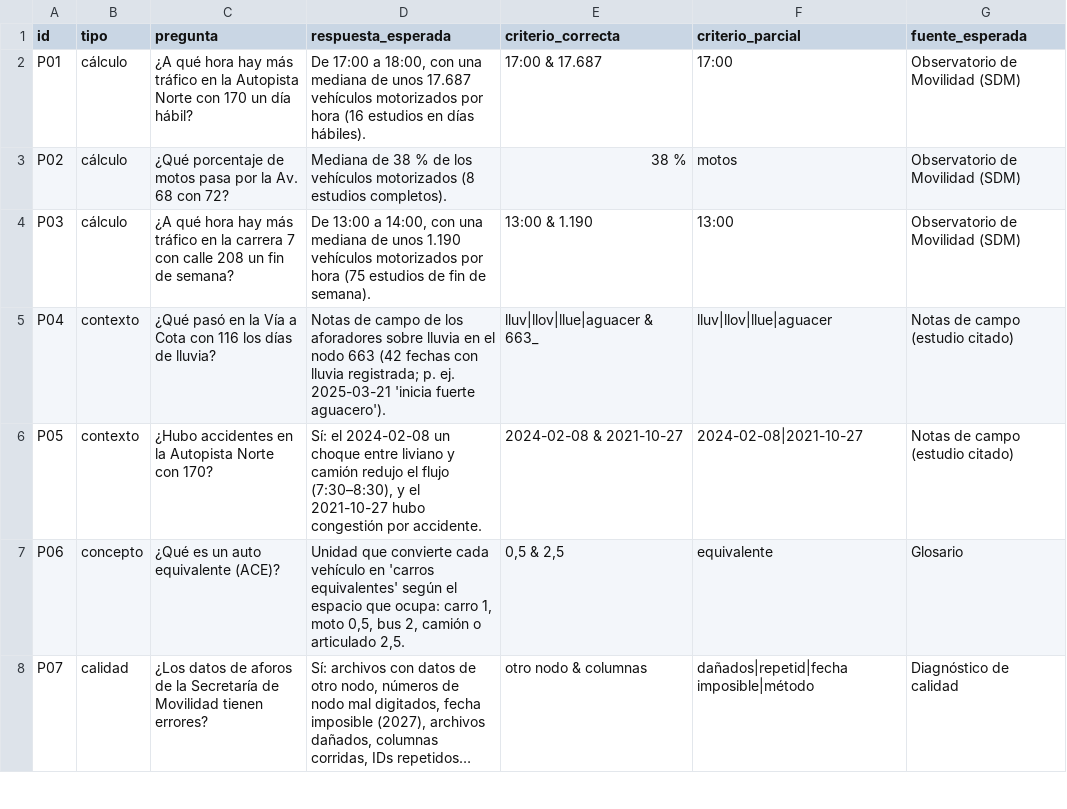
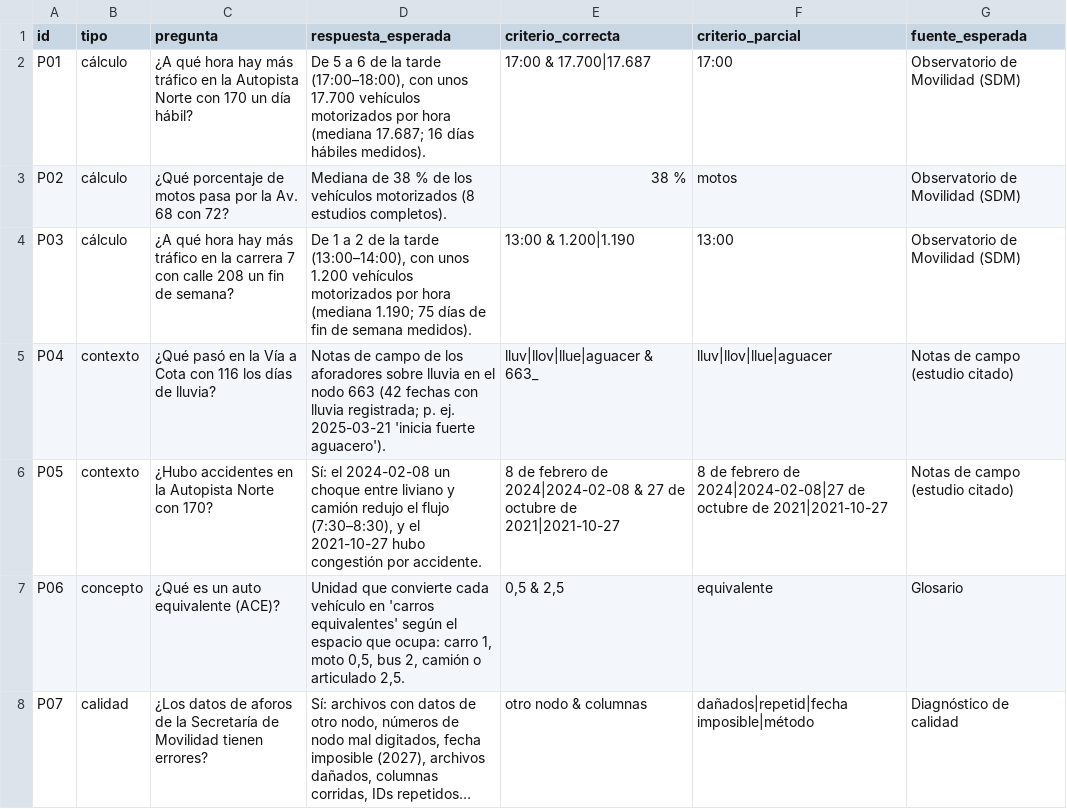
Before and after one commit to angiecoba/Synexis_G5_2026_2_DIGD, a CSV file: evaluacion/preguntas.csv, drawn as a sheet; only a part is shown; long unchanged cells end in ….

```diff
--- a/evaluacion/preguntas.csv
+++ b/evaluacion/preguntas.csv
@@ -1,7 +1,7 @@
 id,tipo,pregunta,respuesta_esperada,criterio_correcta,criterio_parcial,fuente_esperada
-P01,cálculo,¿A qué hora hay más tráfico en la Autopista Norte con 170 un día hábil?,"De 17:00 a 18:00, con una mediana de unos 17.687 vehículos motorizados por hora (16 estudios en días hábiles).",17:00 & 17.687,17:00,Observatorio de Movilidad (SDM)
+P01,cálculo,¿A qué hora hay más tráfico en la Autopista Norte con 170 un día hábil?,"De 5 a 6 de la tarde (17:00–18:00), con unos 17.700 vehículos motorizados por hora (mediana 17.687; 16 días hábiles medidos).",17:00 & 17.700|17.687,17:00,Observatorio de Movilidad (SDM)
 P02,cálculo,¿Qué porcentaje de motos pasa por la Av. 68 con 72?,Mediana de 38 % de los vehículos motorizados (8 estudios completos).,38 %,motos,Observatorio de Movilidad (SDM)
-P03,cálculo,¿A qué hora hay más tráfico en la carrera 7 con calle 208 un fin de semana?,"De 13:00 a 14:00, con una mediana de unos 1.190 vehículos motorizados por hora (75 estudios de fin de semana).",13:00 & 1.190,13:00,Observatorio de Movilidad (SDM)
+P03,cálculo,¿A qué hora hay más tráfico en la carrera 7 con calle 208 un fin de semana?,"De 1 a 2 de la tarde (13:00–14:00), con unos 1.200 vehículos motorizados por hora (mediana 1.190; 75 días de fin de semana medidos).",13:00 & 1.200|1.190,13:00,Observatorio de Movilidad (SDM)
 P04,contexto,¿Qué pasó en la Vía a Cota con 116 los días de lluvia?,Notas de campo de los aforadores sobre lluvia en el nodo 663 (42 fechas con lluvia registrada; p. ej. 2025-03-21 'inicia fuerte aguacero').,lluv|llov|llue|aguacer & 663_,lluv|llov|llue|aguacer,Notas de campo (estudio citado)
-P05,contexto,¿Hubo accidentes en la Autopista Norte con 170?,"Sí: el 2024-02-08 un choque entre liviano y camión redujo el flujo (7:30–8:30), y el 2021-10-27 hubo congestión por accidente.",2024-02-08 & 2021-10-27,2024-02-08|2021-10-27,Notas de campo (estudio citado)
+P05,contexto,¿Hubo accidentes en la Autopista Norte con 170?,"Sí: el 2024-02-08 un choque entre liviano y camión redujo el flujo (7:30–8:30), y el 2021-10-27 hubo congestión por accidente.",8 de febrero de 2024|2024-02-08 & 27 de octubre de 2021|2021-10-27,8 de febrero de 2024|2024-02-08|27 de octubre de 2021|2021-10-27,Notas de campo (estudio citado)
 P06,concepto,¿Qué es un auto equivalente (ACE)?,"Unidad que convierte cada vehículo en 'carros equivalentes' según el espacio que ocupa: carro 1, moto 0,5, bus 2, camión o articulado 2,5.","0,5 & 2,5",equivalente,Glosario
```
Also changed, not shown: data/app/alertas_calidad.csv, data/app/estudios_resumen.csv, 12 other files.
